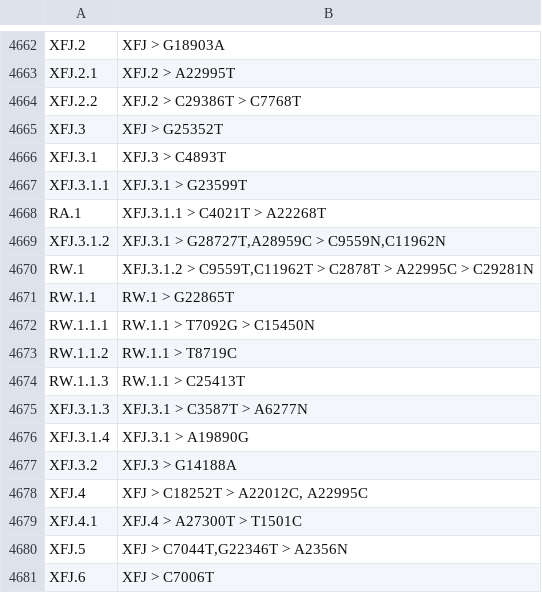
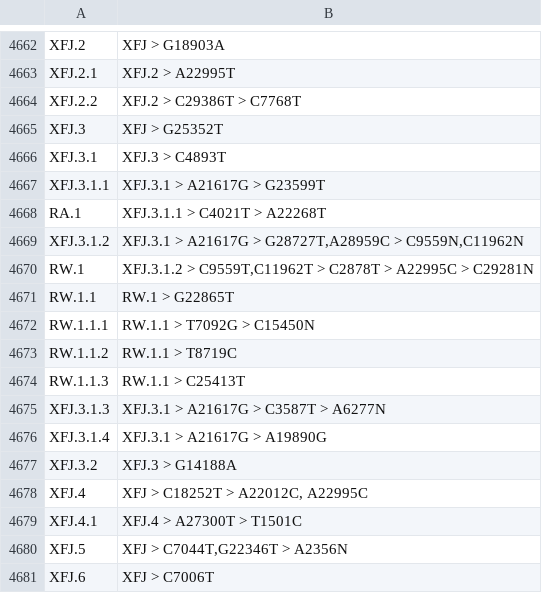
Before and after one commit to ucscGenomeBrowser/kent, a TSV file: src/hg/utils/otto/sarscov2phylo/pango.clade-mutations.tsv, drawn as a sheet; only a part is shown, gaps mark what is left out; the diff names each change by its address in the sheet, - before the commit and + after, or states it on an @@ line.

Commit message:
Now that XFJ.3.1 is excluded from masking of 21617 (in JN.1), we can include A21617G in descendants of XFJ.3.1.

```diff
--- a/src/hg/utils/otto/sarscov2phylo/pango.clade-mutations.tsv
+++ b/src/hg/utils/otto/sarscov2phylo/pango.clade-mutations.tsv
-B4667: XFJ.3.1 > G23599T
+B4667: XFJ.3.1 > A21617G > G23599T
-B4669: XFJ.3.1 > G28727T,A28959C >…
+B4669: XFJ.3.1 > A21617G > G28727T,A28959C >…
-B4675: XFJ.3.1 > C3587T > A6277N
+B4675: XFJ.3.1 > A21617G > C3587T > A6277N
-B4676: XFJ.3.1 > A19890G
+B4676: XFJ.3.1 > A21617G > A19890G
```
